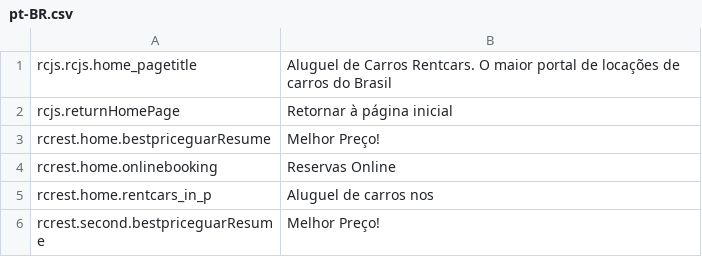
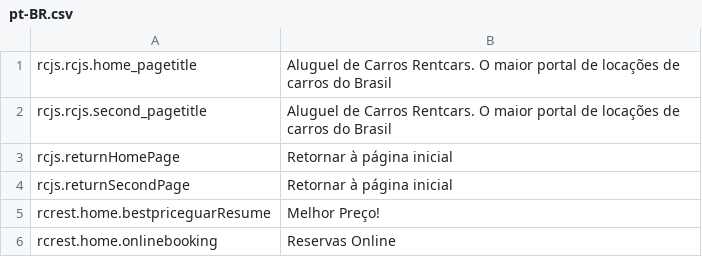
Before and after one commit to tvarghesedt/phraseaspp, a CSV file: pt-BR/pt-BR.csv, drawn as a sheet; only a part is shown; the shorter side is filled out with more unchanged rows; the diff names each change by its address in the sheet, - before the commit and + after, or states it on an @@ line.

Commit message:
Updated locale file pt-BR.csv

```diff
--- a/pt-BR/pt-BR.csv
+++ b/pt-BR/pt-BR.csv
+row 2: rcjs.rcjs.second_pagetitle | Aluguel de Carros Rentcars. O maior portal de locações de carros do Brasil
+row 4: rcjs.returnSecondPage | Retornar à página inicial
```
